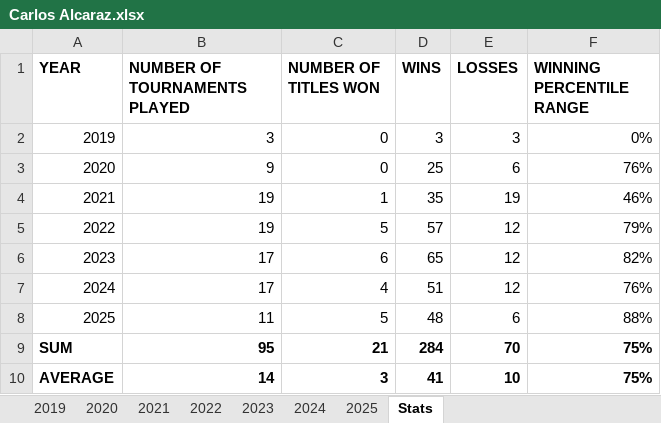
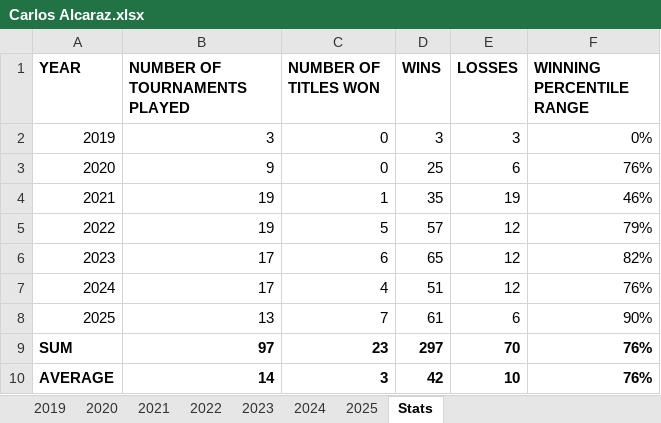
Before and after one commit to soumyavajjhala/soumyavajjhala.github.io, an Excel workbook: Tennis/ATP Tour/Carlos Alcaraz.xlsx, sheet Stats, drawn as a sheet; values as stored, in another font and other column widths than the file's, no borders; charts and pictures and conditional formats not drawn; the diff names each change by its address in the sheet, - before the commit and + after, or states it on an @@ line.

```diff
--- a/Tennis/ATP Tour/Carlos Alcaraz.xlsx (sheet Stats)
+++ b/Tennis/ATP Tour/Carlos Alcaraz.xlsx (sheet Stats)
-B8 (NUMBER OF TOURNAMENTS PLAYED): 11
+B8 (NUMBER OF TOURNAMENTS PLAYED): 13
-C8 (NUMBER OF TITLES WON): 5
+C8 (NUMBER OF TITLES WON): 7
-D8 (WINS): 48
+D8 (WINS): 61
-F8 (WINNING PERCENTILE RANGE): 88%
+F8 (WINNING PERCENTILE RANGE): 90%
-B9 (NUMBER OF TOURNAMENTS PLAYED): 95
+B9 (NUMBER OF TOURNAMENTS PLAYED): 97
-C9 (NUMBER OF TITLES WON): 21
+C9 (NUMBER OF TITLES WON): 23
-D9 (WINS): 284
+D9 (WINS): 297
-F9:F10 (WINNING PERCENTILE RANGE): 75%
+F9:F10 (WINNING PERCENTILE RANGE): 76%
-D10 (WINS): 41
+D10 (WINS): 42
```
Also changed, not shown: sheet 2025, charts or pictures, Tennis/WTA Tour/Aryna Sabalenka.xlsx, Tennis/WTA Tour/Elena Rybakina.xlsx, 21 other files.
